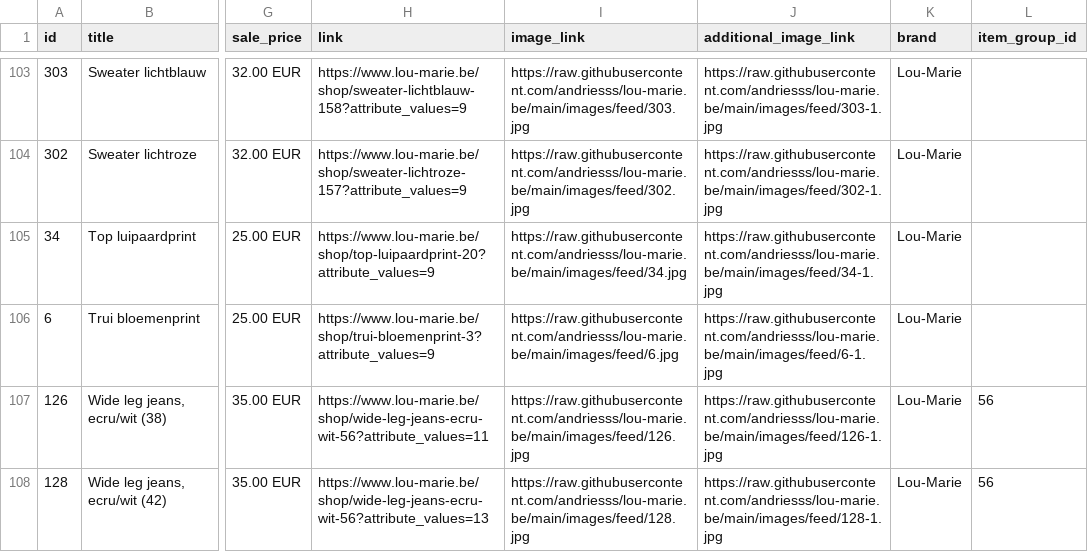
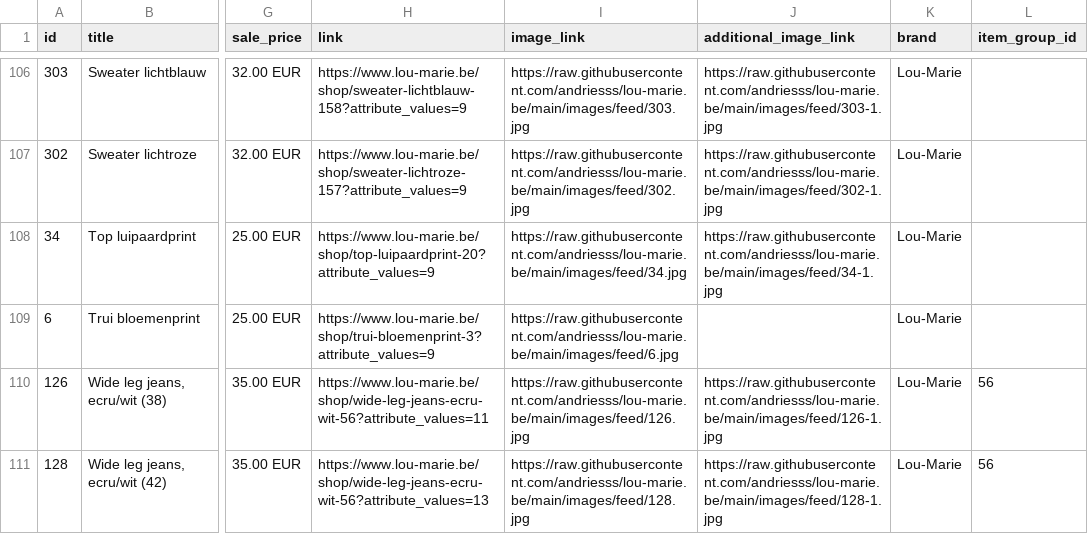
Before and after one commit to andriesss/lou-marie.be, a CSV file: facebook-feed.csv, drawn as a sheet; only a part is shown, gaps mark what is left out; addresses are those after the commit; the diff covers the shown part only; the diff names each change by its address in the sheet, - before the commit and + after, or states it on an @@ line.

```diff
--- a/facebook-feed.csv
+++ b/facebook-feed.csv
-J109 (additional_image_link): https://raw.githubusercontent.com/andriesss/lou-marie.be/main/images/feed/6-1.jpg
+J109 (additional_image_link): (empty)
```
Also changed, not shown: 3 added rows and 2 edited cells elsewhere in this file, 9 other files.
